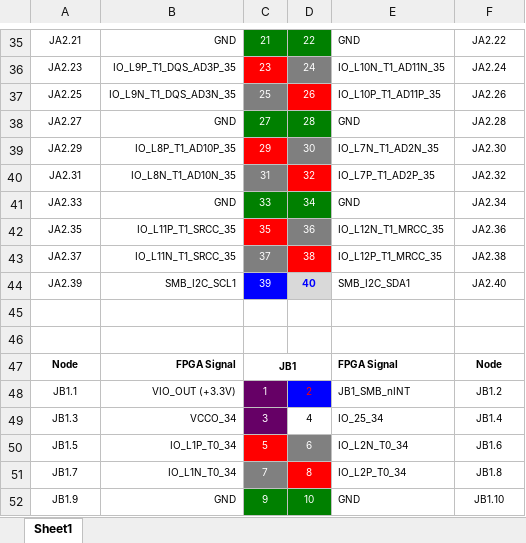
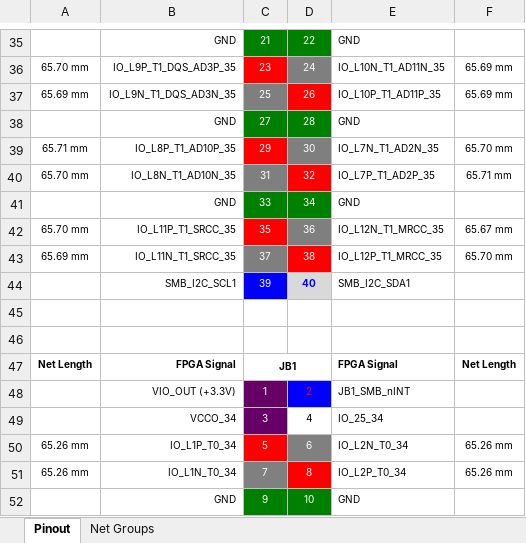
Before and after one commit to krtkl/snickerdoodle-examples, an Excel workbook: design/snickerdoodle-pinout.xlsx, sheet Pinout, drawn as a sheet; only a part is shown, gaps mark what is left out; values as stored, in another font and other column widths than the file's, no borders; the diff covers the shown part only; the diff names each change by its address in the sheet, - before the commit and + after, or states it on an @@ line.

Commit message:
Updated pinout table with net lengths

```diff
--- a/design/snickerdoodle-pinout.xlsx (sheet Pinout)
+++ b/design/snickerdoodle-pinout.xlsx (sheet Pinout)
-sheet tab: Sheet1
+sheet tab: Pinout
+sheet tab: Net Groups
-A35: JA2.21
+A35: (empty)
-F35: JA2.22
+F35: (empty)
-A36: JA2.23
+A36: 65.70 mm
-F36: JA2.24
+F36: 65.69 mm
-A37: JA2.25
+A37: 65.69 mm
-F37: JA2.26
+F37: 65.69 mm
-A38: JA2.27
+A38: (empty)
-F38: JA2.28
+F38: (empty)
-A39: JA2.29
+A39: 65.71 mm
-F39: JA2.30
+F39: 65.70 mm
-A40: JA2.31
+A40: 65.70 mm
-F40: JA2.32
+F40: 65.71 mm
-A41: JA2.33
+A41: (empty)
-F41: JA2.34
+F41: (empty)
-A42: JA2.35
+A42: 65.70 mm
-F42: JA2.36
+F42: 65.67 mm
-A43: JA2.37
+A43: 65.69 mm
-F43: JA2.38
+F43: 65.70 mm
-A44: JA2.39
+A44: (empty)
-F44: JA2.40
+F44: (empty)
-A47: Node
+A47: Net Length
-F47: Node
+F47: Net Length
-A48: JB1.1
+A48: (empty)
-F48: JB1.2
+F48: (empty)
-A49: JB1.3
+A49: (empty)
-F49: JB1.4
+F49: (empty)
-A50: JB1.5
+A50: 65.26 mm
-F50: JB1.6
+F50: 65.26 mm
-A51: JB1.7
+A51: 65.26 mm
-F51: JB1.8
+F51: 65.26 mm
-A52: JB1.9
+A52: (empty)
-F52: JB1.10
+F52: (empty)
```
Also changed, not shown: 252 edited cells elsewhere in this sheet.
